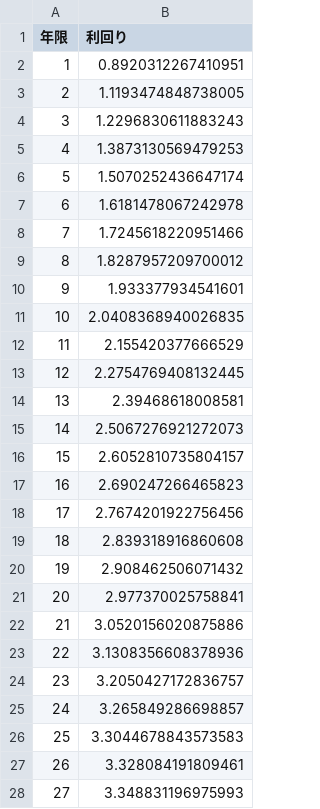
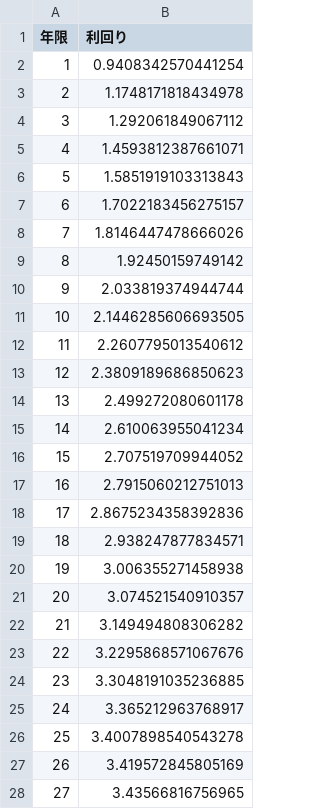
Before and after one commit to Ashihara-Y/VFMcalcProj, a CSV file: JGB_rates_PCHIP.csv, drawn as a sheet; only a part is shown; the diff covers the shown part only.

```diff
--- a/JGB_rates_PCHIP.csv
+++ b/JGB_rates_PCHIP.csv
@@ -1,28 +1,28 @@
 年限,利回り
-1,0.8920312267410951
-2,1.1193474848738005
-3,1.2296830611883243
-4,1.3873130569479253
-5,1.5070252436647174
-6,1.6181478067242978
-7,1.7245618220951466
-8,1.8287957209700012
-9,1.933377934541601
-10,2.0408368940026835
-11,2.155420377666529
-12,2.2754769408132445
-13,2.39468618008581
-14,2.5067276921272073
-15,2.6052810735804157
-16,2.690247266465823
-17,2.7674201922756456
-18,2.839318916860608
-19,2.908462506071432
-20,2.977370025758841
-21,3.0520156020875886
-22,3.1308356608378936
-23,3.2050427172836757
-24,3.265849286698857
-25,3.3044678843573583
-26,3.328084191809461
-27,3.348831196975993
+1,0.9408342570441254
+2,1.1748171818434978
+3,1.292061849067112
+4,1.4593812387661071
+5,1.5851919103313843
+6,1.7022183456275157
+7,1.8146447478666026
+8,1.92450159749142
+9,2.033819374944744
+10,2.1446285606693505
+11,2.2607795013540612
+12,2.3809189686850623
+13,2.499272080601178
+14,2.610063955041234
+15,2.707519709944052
+16,2.7915060212751013
+17,2.8675234358392836
+18,2.938247877834571
+19,3.006355271458938
+20,3.074521540910357
+21,3.149494808306282
+22,3.2295868571067676
+23,3.3048191035236885
+24,3.365212963768917
+25,3.4007898540543278
+26,3.419572845805169
+27,3.43566816756965
```
Also changed, not shown: 3 edited cells elsewhere in this file.
